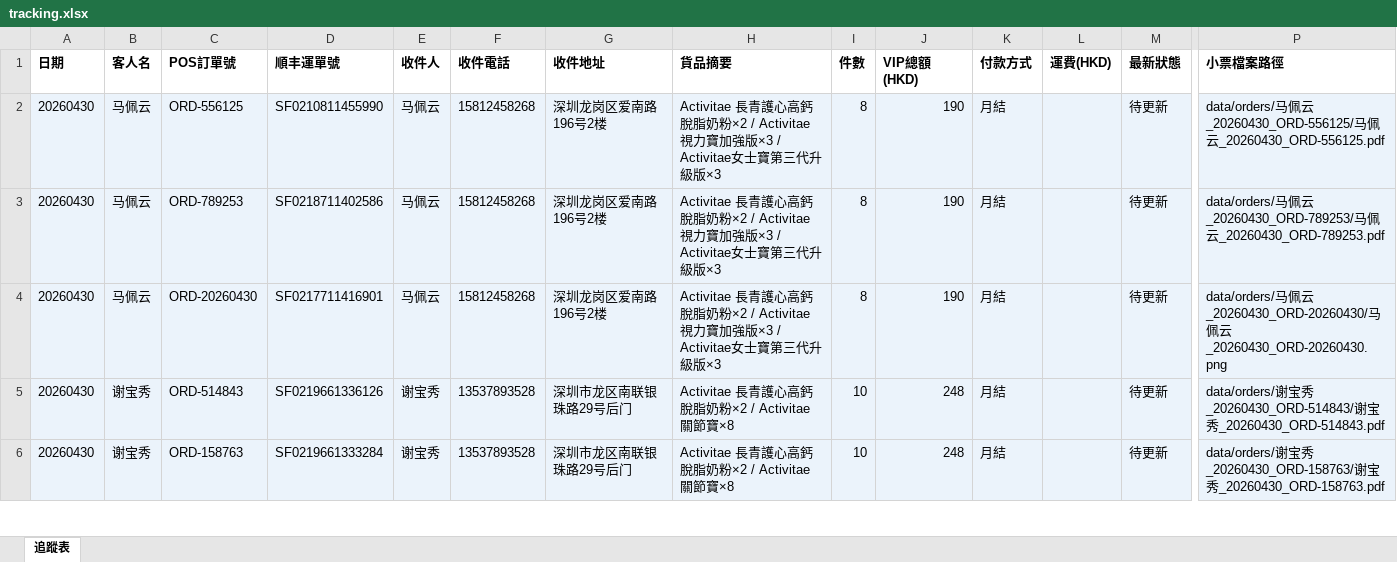
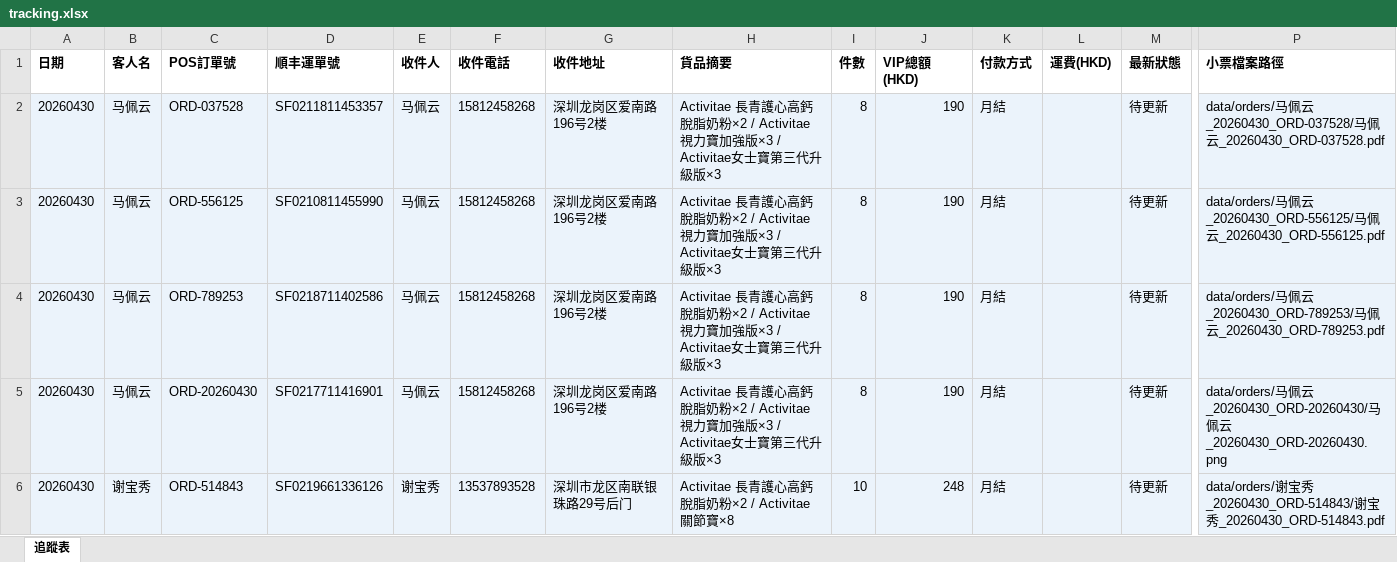
Before and after one commit to elizapoon084/sf-tracking, an Excel workbook: data/tracking.xlsx, sheet 追蹤表, drawn as a sheet; only a part is shown, gaps mark what is left out; the shorter side is filled out with more unchanged rows; values as stored, in another font and other column widths than the file's, no borders; rows hold the shown columns only; the diff names each change by its address in the sheet, - before the commit and + after, or states it on an @@ line.

Commit message:
order: 马佩云 ORD-037528 SF0211811453357

```diff
--- a/data/tracking.xlsx (sheet 追蹤表)
+++ b/data/tracking.xlsx (sheet 追蹤表)
+row 2: 20260430 | 马佩云 | ORD-037528 | SF0211811453357 | 马佩云 | 15812458268 | 深圳龙岗区爱南路196号2楼 | Activitae 長青護心高鈣脫脂奶粉×2 / Activitae 視力寶加強版×3 / Activitae女士寶第三代升級版×3 | 8 | 190 | 月結 |  | 待更新 | data/orders/马佩云_20260430_ORD-037528/马佩云_20260430_ORD-037528.pdf
```
Also changed, not shown: 3 other files.
